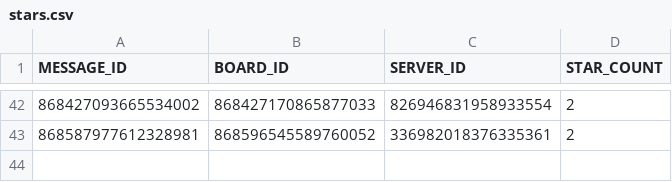
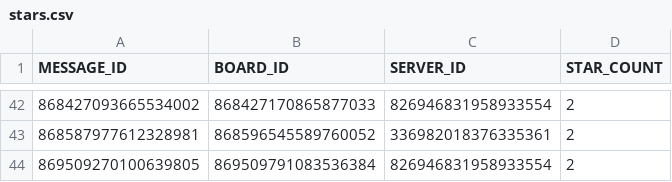
Before and after one commit to AlbinoGiraffe/albinobot, a CSV file: stars.csv, drawn as a sheet; only a part is shown, gaps mark what is left out; the diff names each change by its address in the sheet, - before the commit and + after, or states it on an @@ line.

```diff
--- a/stars.csv
+++ b/stars.csv
+row 44: 869509270100639805 | 869509791083536384 | 826946831958933554 | 2
```
Also changed, not shown: roles.csv, 1 other file.
